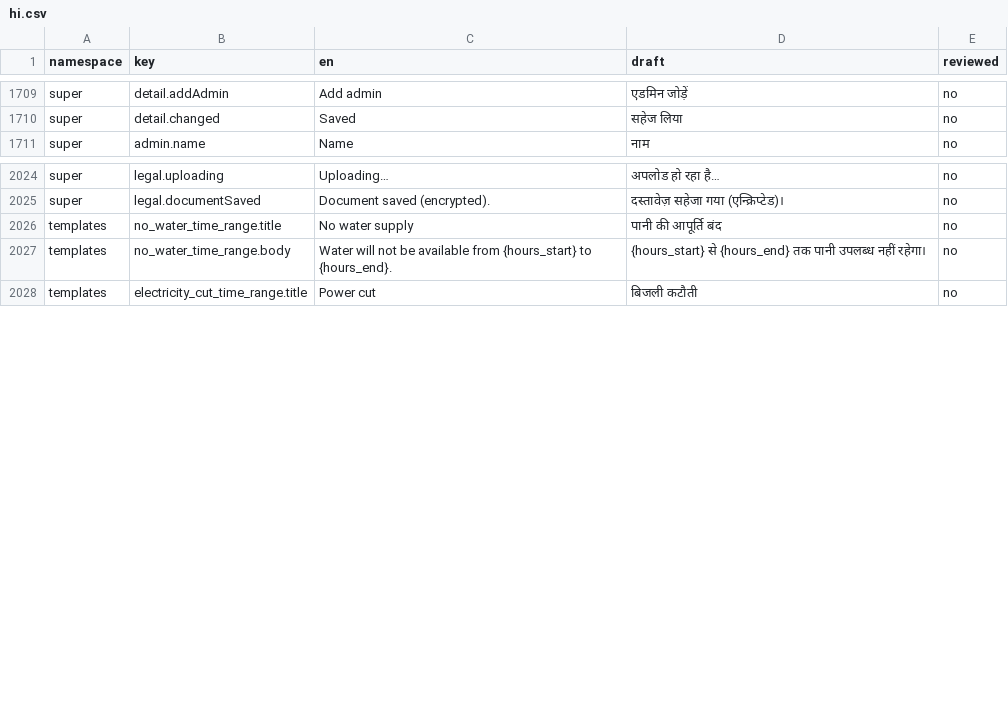
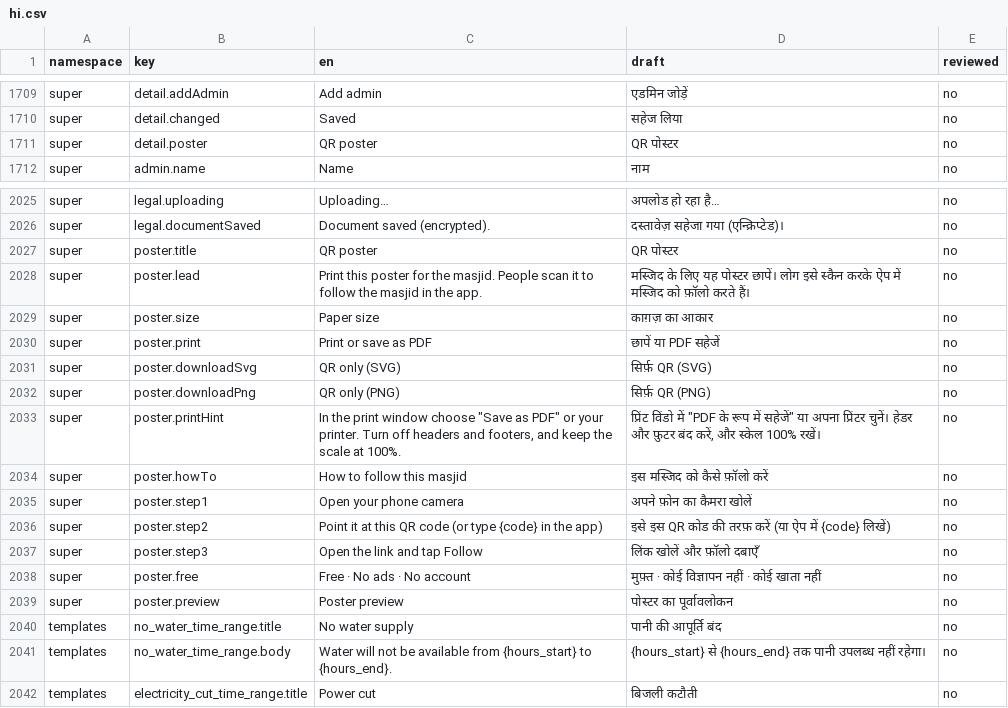
Before and after one commit to syedtalha88/Al-Masjid, a CSV file: packages/i18n/review/hi.csv, drawn as a sheet; only a part is shown, gaps mark what is left out.

```diff
--- a/packages/i18n/review/hi.csv
+++ b/packages/i18n/review/hi.csv
@@ -1710,2 +1710,3 @@ super,detail.addAdmin,Add admin,एडमिन जोड़ें,no
 super,detail.changed,Saved,सहेज लिया,no
+super,detail.poster,QR poster,QR पोस्टर,no
 super,admin.name,Name,नाम,no
@@ -2025,2 +2026,15 @@ super,legal.uploading,Uploading…,अपलोड हो रहा है…,no
 super,legal.documentSaved,Document saved (encrypted).,दस्तावेज़ सहेजा गया (एन्क्रिप्टेड)।,no
+super,poster.title,QR poster,QR पोस्टर,no
+super,poster.lead,Print this poster for the masjid. People scan it to follow the masjid in the app.,मस्जिद के लिए यह पोस्टर छापें। लोग इसे स्कैन करके ऐप में मस्जिद को फ़ॉलो करते हैं।,no
+super,poster.size,Paper size,काग़ज़ का आकार,no
+super,poster.print,Print or save as PDF,छापें या PDF सहेजें,no
+super,poster.downloadSvg,QR only (SVG),सिर्फ़ QR (SVG),no
+super,poster.downloadPng,QR only (PNG),सिर्फ़ QR (PNG),no
+super,poster.printHint,"In the print window choose ""Save as PDF"" or your printer. Turn off headers and footers, and keep the scale at 100%.","प्रिंट विंडो में ""PDF के रूप में सहेजें"" या अपना प्रिंटर चुनें। हेडर और फ़ुटर बंद करें, और स्केल 100% रखें।",no
+super,poster.howTo,How to follow this masjid,इस मस्जिद को कैसे फ़ॉलो करें,no
+super,poster.step1,Open your phone camera,अपने फ़ोन का कैमरा खोलें,no
+super,poster.step2,Point it at this QR code (or type {code} in the app),इसे इस QR कोड की तरफ़ करें (या ऐप में {code} लिखें),no
+super,poster.step3,Open the link and tap Follow,लिंक खोलें और फ़ॉलो दबाएँ,no
+super,poster.free,Free · No ads · No account,मुफ़्त · कोई विज्ञापन नहीं · कोई खाता नहीं,no
+super,poster.preview,Poster preview,पोस्टर का पूर्वावलोकन,no
 templates,no_water_time_range.title,No water supply,पानी की आपूर्ति बंद,no
```
Also changed, not shown: packages/i18n/review/te.csv, packages/i18n/review/ur.csv, 15 other files.
